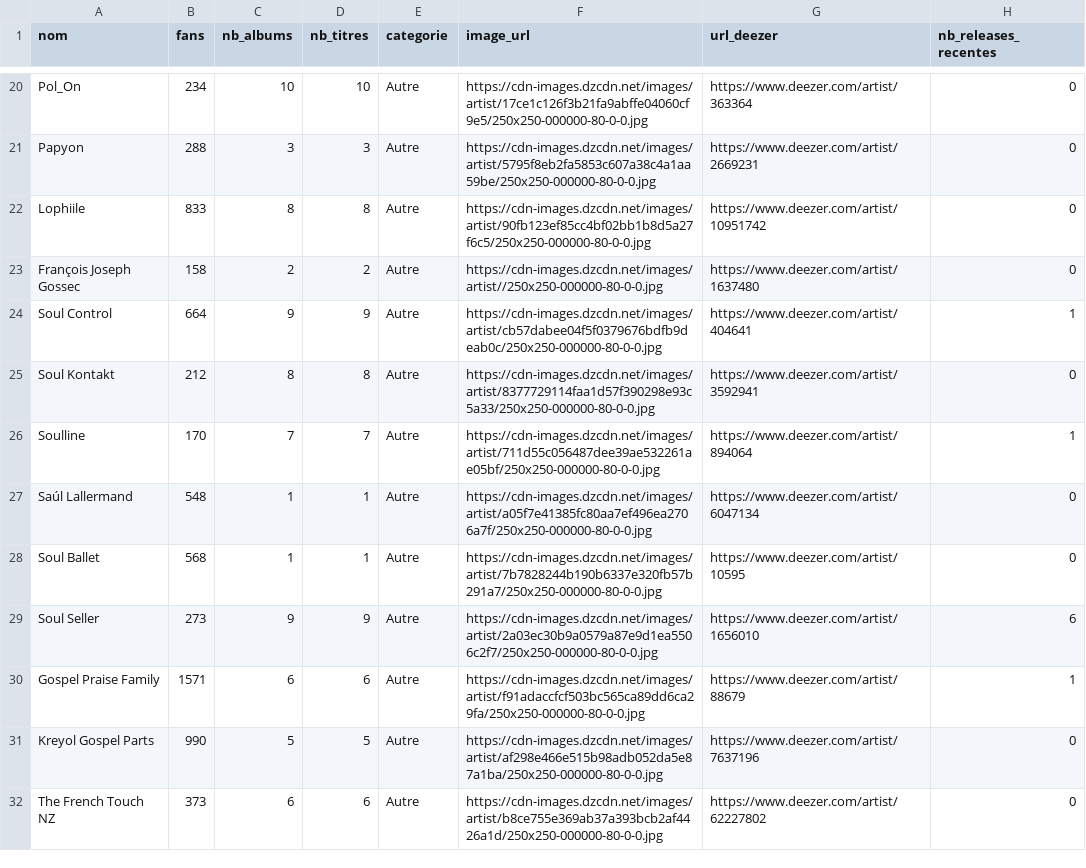
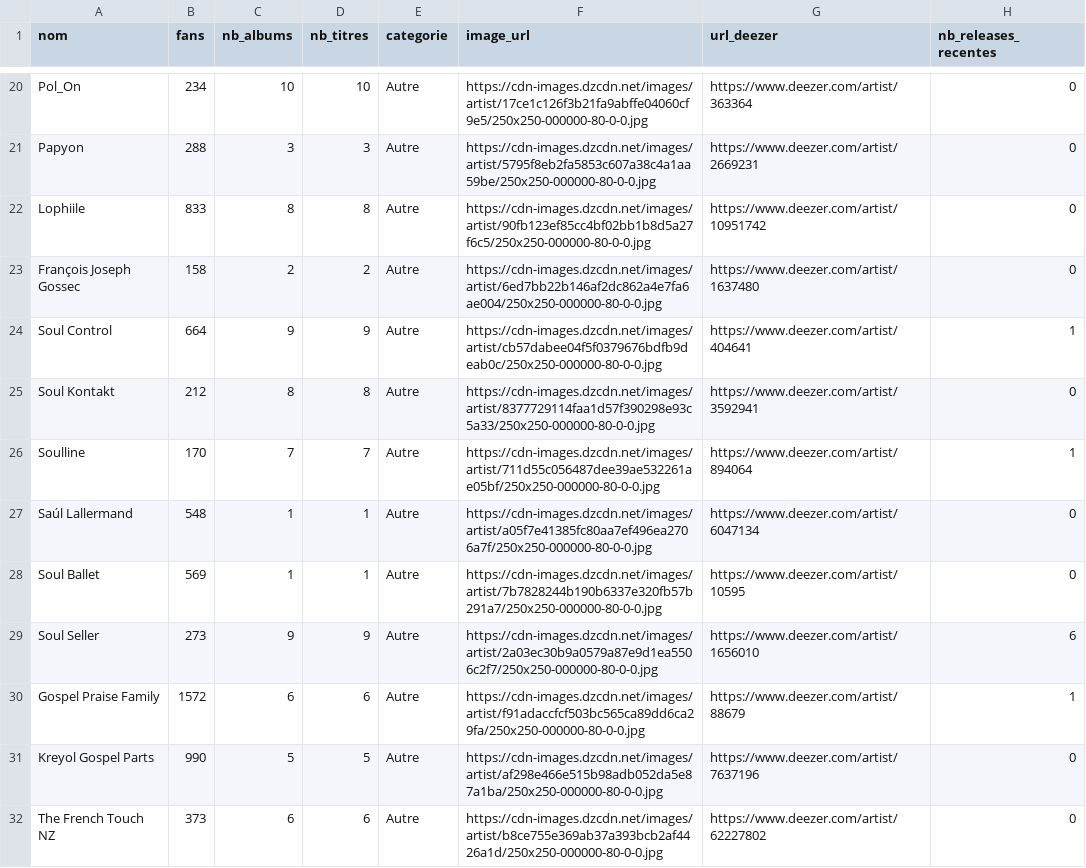
Before and after one commit to jennykarim45-ai/Music_Talent_Radar, a CSV file: data/deezer_filtered.csv, drawn as a sheet; only a part is shown, gaps mark what is left out; the diff covers the shown part only.

```diff
--- a/data/deezer_filtered.csv
+++ b/data/deezer_filtered.csv
@@ -22,3 +22,3 @@ Papyon,288,3,3,Autre,https://cdn-images.dzcdn.net/images/artist/5795f8eb2fa5853c
 Lophiile,833,8,8,Autre,https://cdn-images.dzcdn.net/images/artist/90fb123ef85cc4bf02bb1b8d5a27f6c5/250x250-000000-80-0-0.jpg,https://www.deezer.com/artist/10951742,0
-François Joseph Gossec,158,2,2,Autre,https://cdn-images.dzcdn.net/images/artist//250x250-000000-80-0-0.jpg,https://www.deezer.com/artist/1637480,0
+François Joseph Gossec,158,2,2,Autre,https://cdn-images.dzcdn.net/images/artist/6ed7bb22b146af2dc862a4e7fa6ae004/250x250-000000-80-0-0.jpg,https://www.deezer.com/artist/1637480,0
 Soul Control,664,9,9,Autre,https://cdn-images.dzcdn.net/images/artist/cb57dabee04f5f0379676bdfb9deab0c/250x250-000000-80-0-0.jpg,https://www.deezer.com/artist/404641,1
@@ -27,5 +27,5 @@ Soulline,170,7,7,Autre,https://cdn-images.dzcdn.net/images/artist/711d55c056487d
 Saúl Lallermand,548,1,1,Autre,https://cdn-images.dzcdn.net/images/artist/a05f7e41385fc80aa7ef496ea2706a7f/250x250-000000-80-0-0.jpg,https://www.deezer.com/artist/6047134,0
-Soul Ballet,568,1,1,Autre,https://cdn-images.dzcdn.net/images/artist/7b7828244b190b6337e320fb57b291a7/250x250-000000-80-0-0.jpg,https://www.deezer.com/artist/10595,0
+Soul Ballet,569,1,1,Autre,https://cdn-images.dzcdn.net/images/artist/7b7828244b190b6337e320fb57b291a7/250x250-000000-80-0-0.jpg,https://www.deezer.com/artist/10595,0
 Soul Seller,273,9,9,Autre,https://cdn-images.dzcdn.net/images/artist/2a03ec30b9a0579a87e9d1ea5506c2f7/250x250-000000-80-0-0.jpg,https://www.deezer.com/artist/1656010,6
-Gospel Praise Family,1571,6,6,Autre,https://cdn-images.dzcdn.net/images/artist/f91adaccfcf503bc565ca89dd6ca29fa/250x250-000000-80-0-0.jpg,https://www.deezer.com/artist/88679,1
+Gospel Praise Family,1572,6,6,Autre,https://cdn-images.dzcdn.net/images/artist/f91adaccfcf503bc565ca89dd6ca29fa/250x250-000000-80-0-0.jpg,https://www.deezer.com/artist/88679,1
 Kreyol Gospel Parts,990,5,5,Autre,https://cdn-images.dzcdn.net/images/artist/af298e466e515b98adb052da5e87a1ba/250x250-000000-80-0-0.jpg,https://www.deezer.com/artist/7637196,0
```
Also changed, not shown: 7 edited cells elsewhere in this file, data/predictions_ml.csv, 2 other files.
